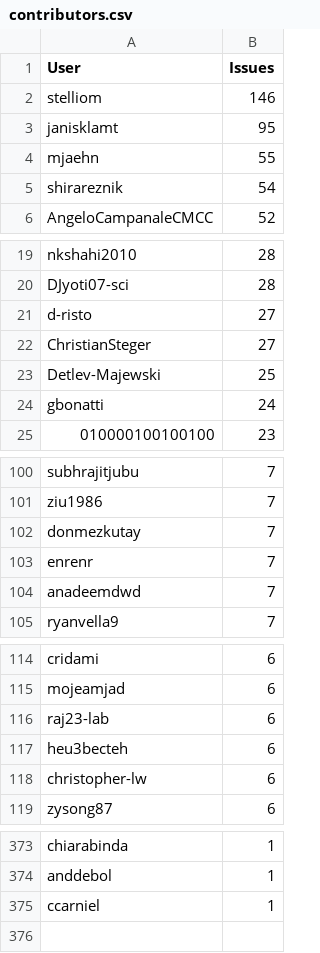
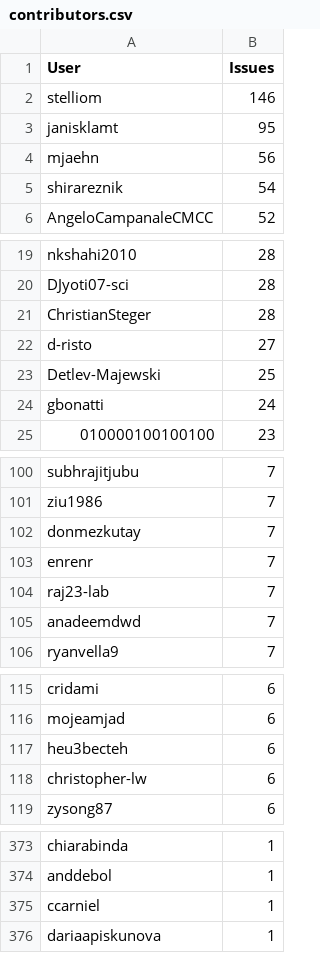
Before and after one commit to C2SM/zonda-statistics, a CSV file: csv/contributors.csv, drawn as a sheet; only a part is shown, gaps mark what is left out.

```diff
--- a/csv/contributors.csv
+++ b/csv/contributors.csv
@@ -3,3 +3,3 @@ stelliom,146
 janisklamt,95
-mjaehn,55
+mjaehn,56
 shirareznik,54
@@ -20,4 +20,4 @@ nkshahi2010,28
 DJyoti07-sci,28
+ChristianSteger,28
 d-risto,27
-ChristianSteger,27
 Detlev-Majewski,25
@@ -103,2 +103,3 @@ donmezkutay,7
 enrenr,7
+raj23-lab,7
 anadeemdwd,7
@@ -115,3 +116,2 @@ cridami,6
 mojeamjad,6
-raj23-lab,6
 heu3becteh,6
@@ -375 +375,2 @@ anddebol,1
 ccarniel,1
+dariaapiskunova,1
```
Also changed, not shown: csv/label_combinations.csv, csv/labels.csv, 8 other files.
